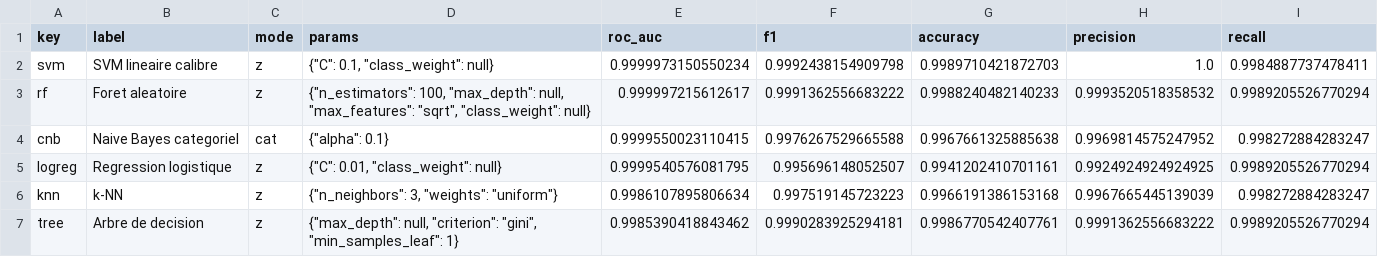
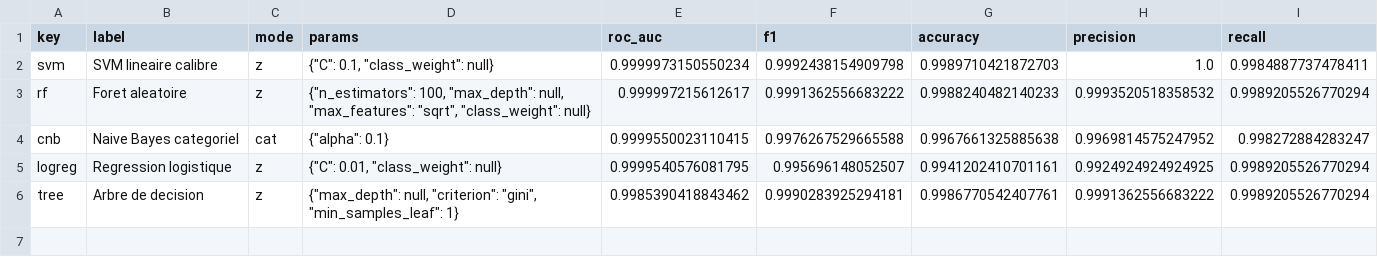
Before and after one commit to geyer-rayane/ams-bi, a CSV file: selection/apprentissage_validation.csv, drawn as a sheet; the diff names each change by its address in the sheet, - before the commit and + after, or states it on an @@ line.

```diff
--- a/selection/apprentissage_validation.csv
+++ b/selection/apprentissage_validation.csv
-row 6: knn | k-NN | z | {"n_neighbors": 3, "weights": "uniform"} | 0.9986107895806634 | 0.997519145723223 | 0.9966191386153168 | 0.9967665445139039 | 0.998272884283247
```
Also changed, not shown: selection/raffinage_resultats_validation.csv, 11 other files.
